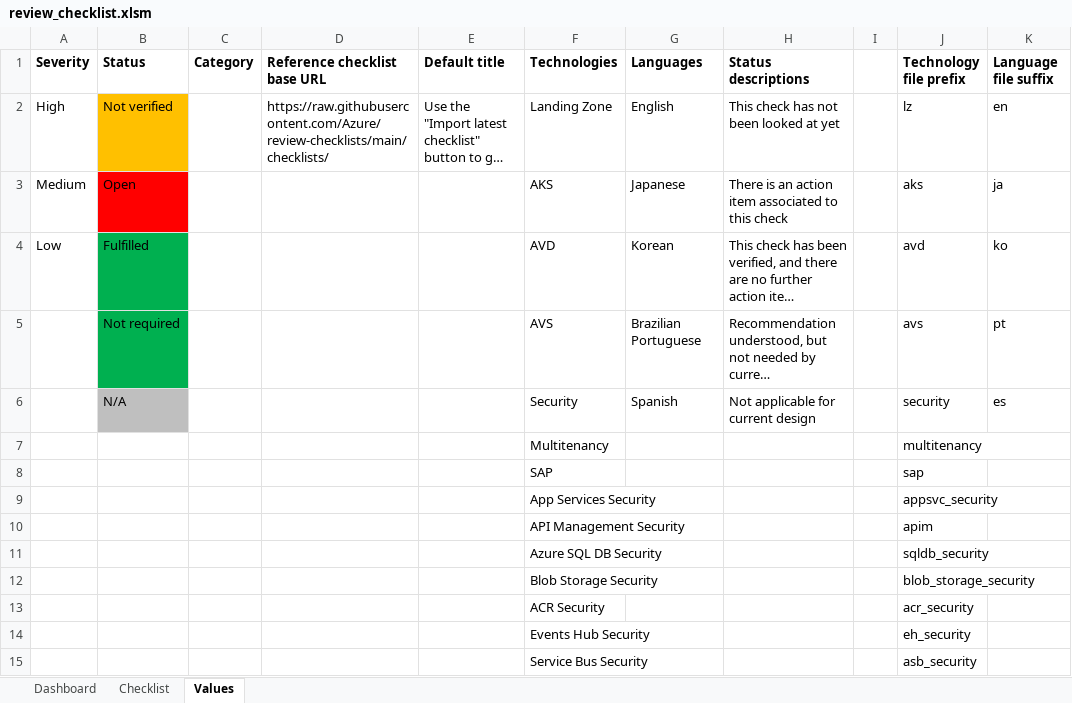
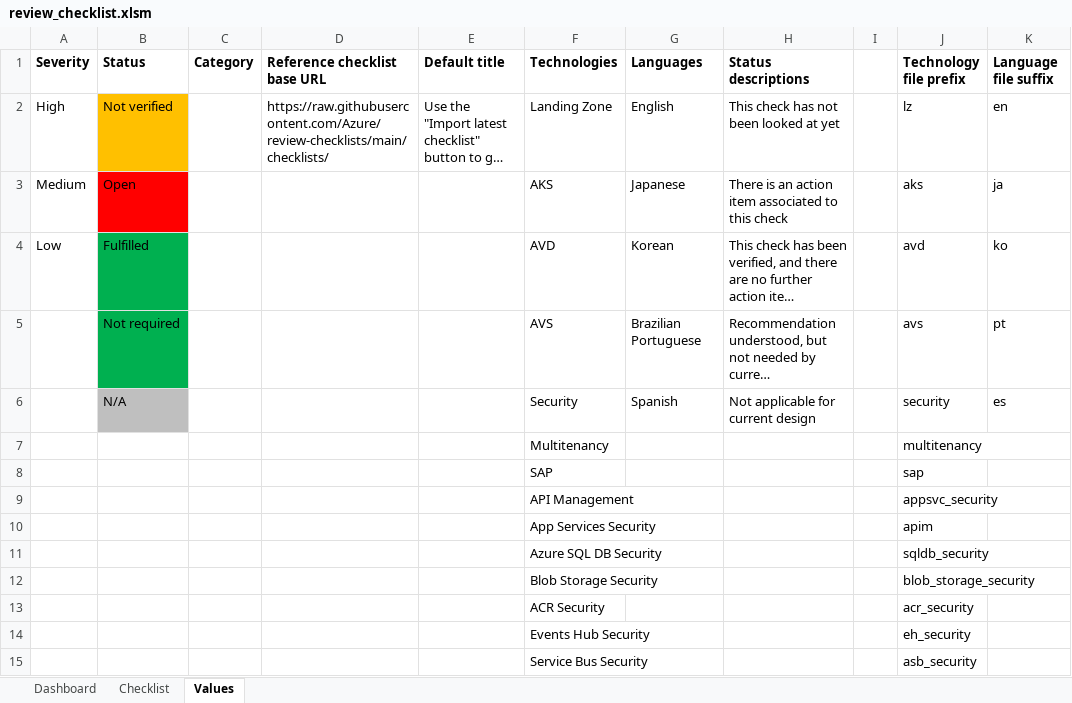
Before and after one commit to Azure/review-checklists, an Excel workbook: spreadsheet/review_checklist.xlsm, sheet Values, drawn as a sheet; long unchanged cells end in …; values as stored, in another font and other column widths than the file's, no borders; the diff names each change by its address in the sheet, - before the commit and + after, or states it on an @@ line.

Commit message:
changed APIMSecurity to APIM

```diff
--- a/spreadsheet/review_checklist.xlsm (sheet Values)
+++ b/spreadsheet/review_checklist.xlsm (sheet Values)
-F9 (Technologies): App Services Security
+F9 (Technologies): API Management
-F10 (Technologies): API Management Security
+F10 (Technologies): App Services Security
```
